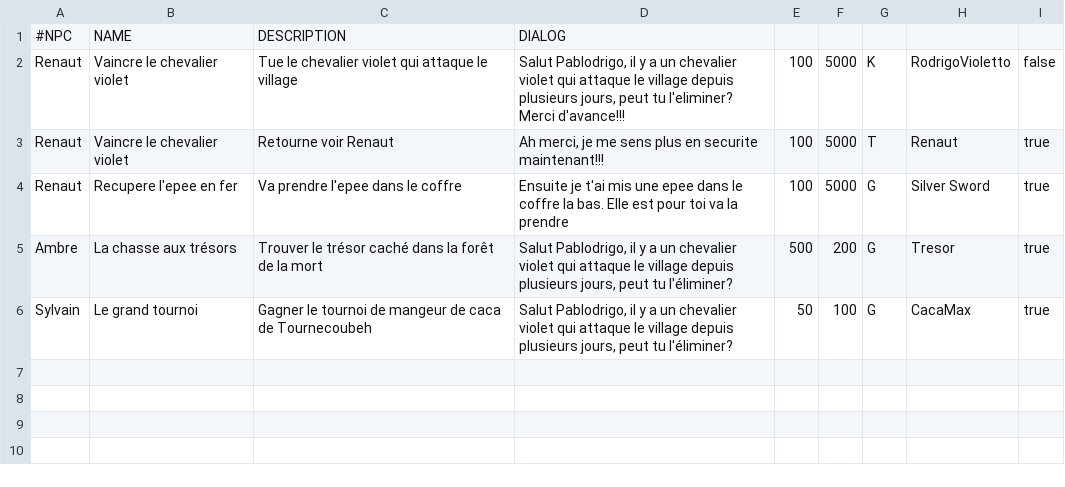
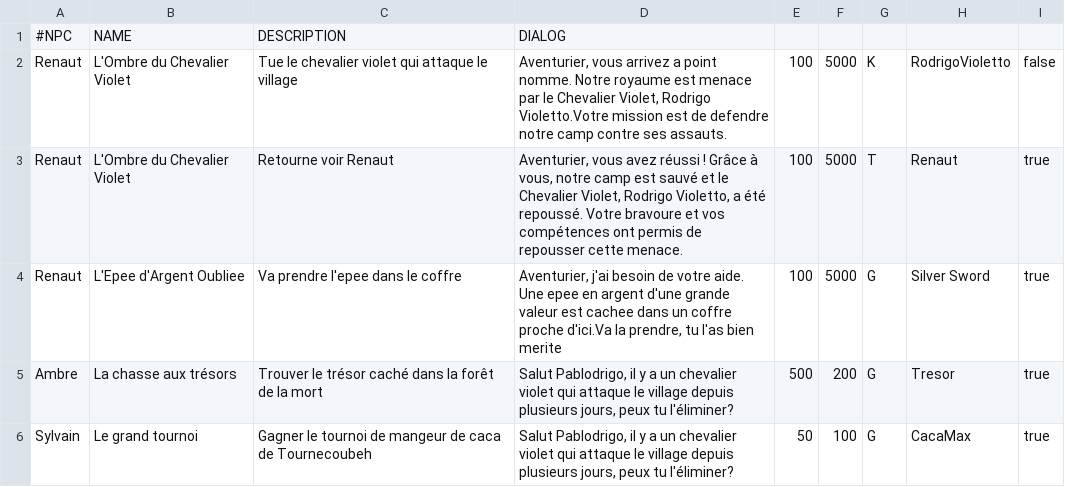
Before and after one commit to AlexyanComino/my_rpg, a CSV file: .quests.csv, drawn as a sheet.

Commit message:
feat: add quests csv.

```diff
--- a/.quests.csv
+++ b/.quests.csv
@@ -1,6 +1,6 @@
 #NPC;NAME;DESCRIPTION;DIALOG;
-Renaut;Vaincre le chevalier violet;Tue le chevalier violet qui attaque le village;Salut Pablodrigo, il y a un chevalier violet qui attaque le village depuis plusieurs jours, peut tu l'eliminer? Merci d'avance!!!;100;5000;K;RodrigoVioletto;false;
-Renaut;Vaincre le chevalier violet;Retourne voir Renaut;Ah merci, je me sens plus en securite maintenant!!!;100;5000;T;Renaut;true;
-Renaut;Recupere l'epee en fer;Va prendre l'epee dans le coffre;Ensuite je t'ai mis une epee dans le coffre la bas. Elle est pour toi va la prendre;100;5000;G;Silver Sword;true;
-Ambre;La chasse aux trésors;Trouver le trésor caché dans la forêt de la mort;Salut Pablodrigo, il y a un chevalier violet qui attaque le village depuis plusieurs jours, peut tu l'éliminer?;500;200;G;Tresor;true;
-Sylvain;Le grand tournoi;Gagner le tournoi de mangeur de caca de Tournecoubeh;Salut Pablodrigo, il y a un chevalier violet qui attaque le village depuis plusieurs jours, peut tu l'éliminer?;50;100;G;CacaMax;true;
+Renaut;L'Ombre du Chevalier Violet;Tue le chevalier violet qui attaque le village;Aventurier, vous arrivez a point nomme. Notre royaume est menace par le Chevalier Violet, Rodrigo Violetto.Votre mission est de defendre notre camp contre ses assauts.;100;5000;K;RodrigoVioletto;false;
+Renaut;L'Ombre du Chevalier Violet;Retourne voir Renaut;Aventurier, vous avez réussi ! Grâce à vous, notre camp est sauvé et le Chevalier Violet, Rodrigo Violetto, a été repoussé. Votre bravoure et vos compétences ont permis de repousser cette menace.;100;5000;T;Renaut;true;
+Renaut;L'Epee d'Argent Oubliee;Va prendre l'epee dans le coffre;Aventurier, j'ai besoin de votre aide. Une epee en argent d'une grande valeur est cachee dans un coffre proche d'ici.Va la prendre, tu l'as bien merite;100;5000;G;Silver Sword;true;
+Ambre;La chasse aux trésors;Trouver le trésor caché dans la forêt de la mort;Salut Pablodrigo, il y a un chevalier violet qui attaque le village depuis plusieurs jours, peux tu l'éliminer?;500;200;G;Tresor;true;
+Sylvain;Le grand tournoi;Gagner le tournoi de mangeur de caca de Tournecoubeh;Salut Pablodrigo, il y a un chevalier violet qui attaque le village depuis plusieurs jours, peux tu l'éliminer?;50;100;G;CacaMax;true;
```
Also changed, not shown: 2 other files.
